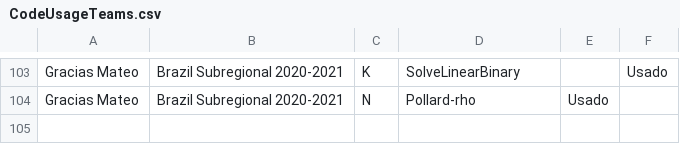
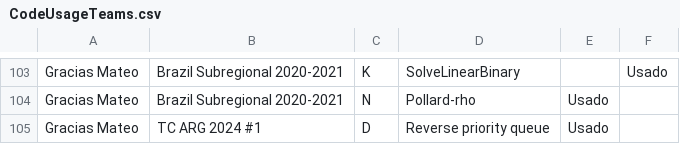
Before and after one commit to IvanRenison/ProgrammingProblems, a CSV file: .stats/CodeUsageTeams.csv, drawn as a sheet; only a part is shown, gaps mark what is left out; the diff names each change by its address in the sheet, - before the commit and + after, or states it on an @@ line.

```diff
--- a/.stats/CodeUsageTeams.csv
+++ b/.stats/CodeUsageTeams.csv
+row 105: Gracias Mateo | TC ARG 2024 #1 | D | Reverse priority queue | Usado
```
Also changed, not shown: .stats/ContestTeams.csv, 7 other files.
